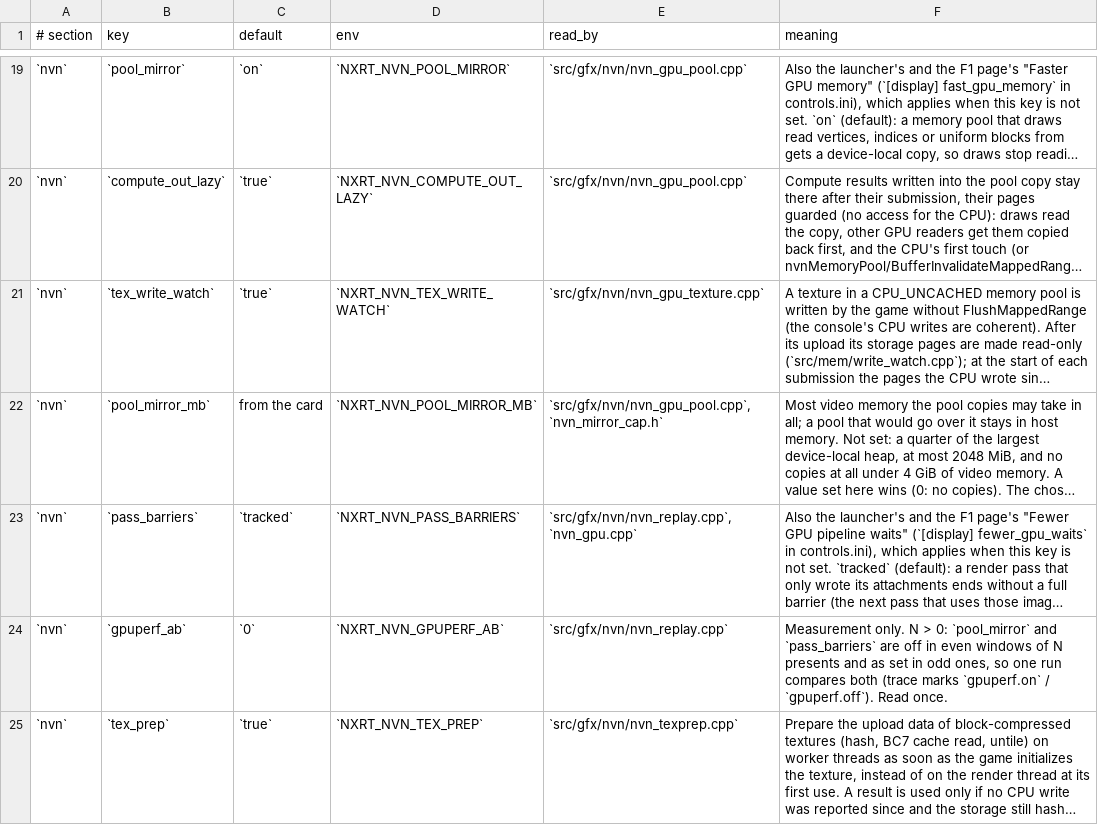
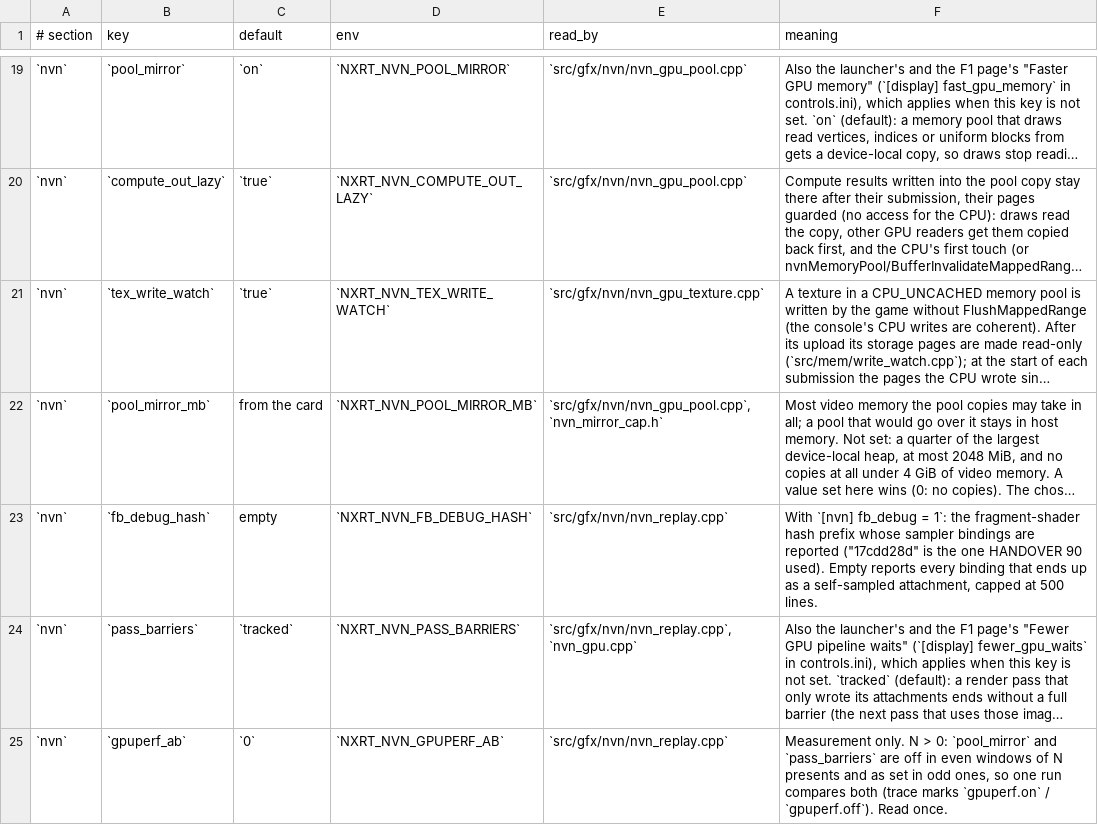
Before and after one commit to Duck912/xc2-ns2-recomp, a TSV file: config/keys.tsv, drawn as a sheet; only a part is shown, gaps mark what is left out; the shorter side is filled out with more unchanged rows; long unchanged cells end in …; the diff names each change by its address in the sheet, - before the commit and + after, or states it on an @@ line.

Commit message:
pad: the face buttons follow their position, and fb_debug can watch any shader
An Xbox pad's A is the bottom button, but [pad] label_abxy defaulted to 1, which pressed Switch A - the button
on the right - so the Arts prompts answered the slot next to the one the player pressed (issue 14). By position
the bottom button is the bottom prompt on every pad, and a Switch pad maps the same either way. The runtime's
factory revision 2 moves an existing controls.ini off the old default once; a layout the player picked stays.

[nvn] fb_debug_hash (new) narrows fb_debug to one fragment-shader hash prefix; with it empty, fb_debug reports
every binding that ends up as a self-sampled attachment, capped at 500 lines. That is what a report about one
flickering material needs (issue 15), and it keeps the hash HANDOVER 90 used available as an explicit value.

docs/RELEASE-0.1.4.md is the release text and make-package.ps1 copies it into the package.

```diff
--- a/config/keys.tsv
+++ b/config/keys.tsv
+row 23: `nvn` | `fb_debug_hash` | empty | `NXRT_NVN_FB_DEBUG_HASH` | `src/gfx/nvn/nvn_replay.cpp` | With `[nvn] fb_debug = 1`: the fragment-shader hash prefix whose sampler bindings are reported ("17cdd28d" is the one HANDOVER 90 used). Empty reports every binding that ends up as a self-sampled attachment, capped at 500 lines.
```
Also changed, not shown: 8 other files.
